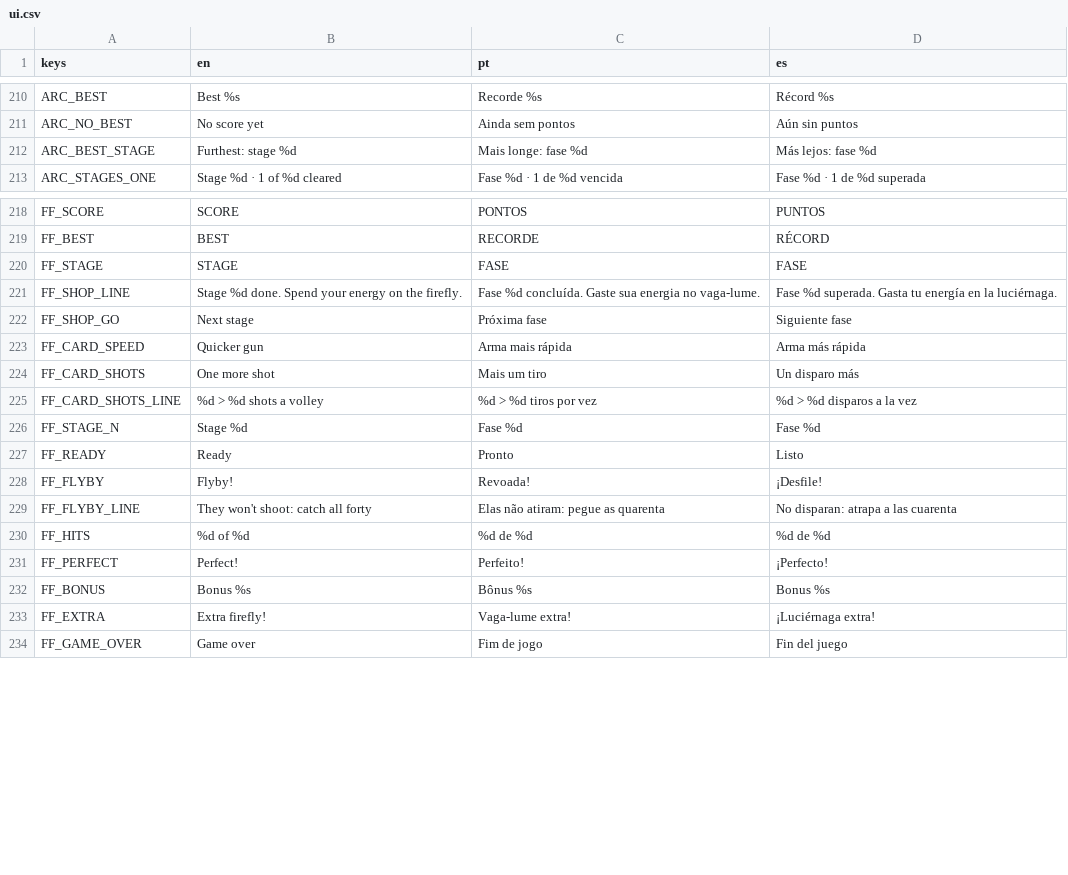
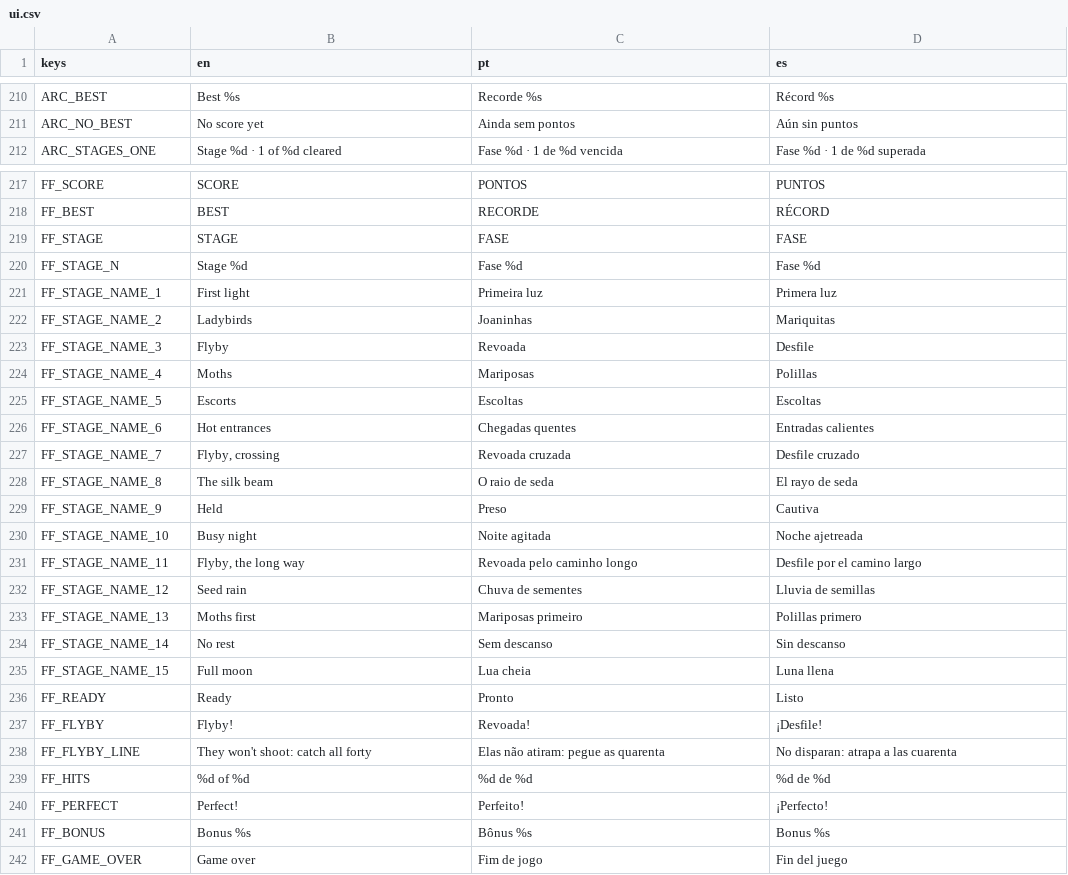
Before and after one commit to flavioriper/daily-games, a CSV file: locale/ui.csv, drawn as a sheet; only a part is shown, gaps mark what is left out; removed rows and columns are numbered as before the commit, all else as after; the diff covers the shown part only; the diff names each change by its address in the sheet, - before the commit and + after, or states it on an @@ line.

Commit message:
feat(firefly): words and the tutorial for the stages
Stage names go through locale keys (FF_STAGE_NAME_1..15, en pt es; the
page's English as en), read by the stage banner and the map's tiles; the
sim's STAGES keep the English for the probes. The goal rows' beam is
"raio"/"rayo" as the tutorial's.

Keys gone, nothing reading them: ARC_BEST_STAGE, FF_SHOP_LINE, FF_SHOP_GO,
FF_CARD_SPEED, FF_CARD_SHOTS, FF_CARD_SHOTS_LINE, FF_EXTRA and the five
TUT_FIREFLY_SHOP rows (Firefly had no energy key of its own; Peapod's PP_
rows stay). firefly_art.gd's card_token, _twinkle, CARD and PAPER went
with the shop's page.

The tutorial: the shop's page is "Goals and buffs" (TUT_FIREFLY_GOALS*),
drawn as the HUD page: the goal's plate (3 / 5) and the six buffs on paper
chips with the screen's own glyphs. The swarm page clears the stage
instead of growing; the flyby page names stages 3, 7 and 11 and says only
Insane's passers cost a firefly; the HUD page says the map, the four
difficulties and their bests, Restart replays the stage, and the lanterns
without the extra fireflies. A page's night is stage 1 Medium with its
goal already done, so no page wins a buff, and the garden's _finish does
nothing: the flyby page reached `won` and would have recorded stage 3
cleared and paid gold. BST_FF_SPARE_LINE is one more firefly for the stage,
BST_CHANCE_FIREFLY this same stage; ARC_FIREFLY_BLURB reads true as it is.

Shots: the map's marks draw (the earlier shot predated the kept mesh);
a locked tile is opaque greyed paper with its words at 0.72, so nothing
behind shows and the names read; the moon is its own mesh, drawn only
under a stage, so the map hides it. The buff's line was never cut: a
sticker letters itself in at 35 ms a letter and the shot came at 0.7 s;
with a 1.9 s life a long line (pt's slow seeds) never stood whole, so the
name and line now live 1.6 s past the last letter. _shot_firefly shoots
the goal met at 1.3 s.

Measured: one windowed _shot_firefly (draws 71-159) and one
_shot_howto_screen firefly (pt; HUD body overflowed at 5 lines, then
shortened); bodies measured headless in en pt es, all within 4 lines;
throwaway probe 28 ok 0 failed (names in three languages, every page no
buff, no end, arcade.cfg untouched); suite 248522 passed 0 failed.

```diff
--- a/locale/ui.csv
+++ b/locale/ui.csv
-row 212: ARC_BEST_STAGE | Furthest: stage %d | Mais longe: fase %d | Más lejos: fase %d
-row 221: FF_SHOP_LINE | Stage %d done. Spend your energy on the firefly. | Fase %d concluída. Gaste sua energia no vaga-lume. | Fase %d superada. Gasta tu energía en la luciérnaga.
-row 222: FF_SHOP_GO | Next stage | Próxima fase | Siguiente fase
-row 223: FF_CARD_SPEED | Quicker gun | Arma mais rápida | Arma más rápida
-row 224: FF_CARD_SHOTS | One more shot | Mais um tiro | Un disparo más
-row 225: FF_CARD_SHOTS_LINE | %d > %d shots a volley | %d > %d tiros por vez | %d > %d disparos a la vez
+row 221: FF_STAGE_NAME_1 | First light | Primeira luz | Primera luz
+row 222: FF_STAGE_NAME_2 | Ladybirds | Joaninhas | Mariquitas
+row 223: FF_STAGE_NAME_3 | Flyby | Revoada | Desfile
+row 224: FF_STAGE_NAME_4 | Moths | Mariposas | Polillas
+row 225: FF_STAGE_NAME_5 | Escorts | Escoltas | Escoltas
+row 226: FF_STAGE_NAME_6 | Hot entrances | Chegadas quentes | Entradas calientes
+row 227: FF_STAGE_NAME_7 | Flyby, crossing | Revoada cruzada | Desfile cruzado
+row 228: FF_STAGE_NAME_8 | The silk beam | O raio de seda | El rayo de seda
+row 229: FF_STAGE_NAME_9 | Held | Preso | Cautiva
+row 230: FF_STAGE_NAME_10 | Busy night | Noite agitada | Noche ajetreada
+row 231: FF_STAGE_NAME_11 | Flyby, the long way | Revoada pelo caminho longo | Desfile por el camino largo
+row 232: FF_STAGE_NAME_12 | Seed rain | Chuva de sementes | Lluvia de semillas
+row 233: FF_STAGE_NAME_13 | Moths first | Mariposas primeiro | Polillas primero
+row 234: FF_STAGE_NAME_14 | No rest | Sem descanso | Sin descanso
+row 235: FF_STAGE_NAME_15 | Full moon | Lua cheia | Luna llena
-row 233: FF_EXTRA | Extra firefly! | Vaga-lume extra! | ¡Luciérnaga extra!
```
Also changed, not shown: 5 added rows, 5 removed rows and 28 edited cells elsewhere in this file, 4 other files.
